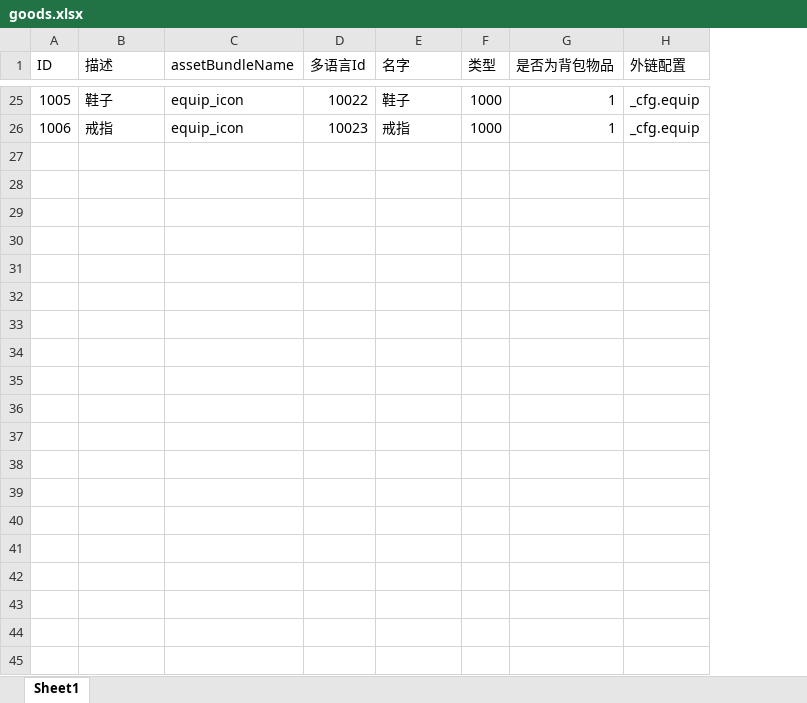
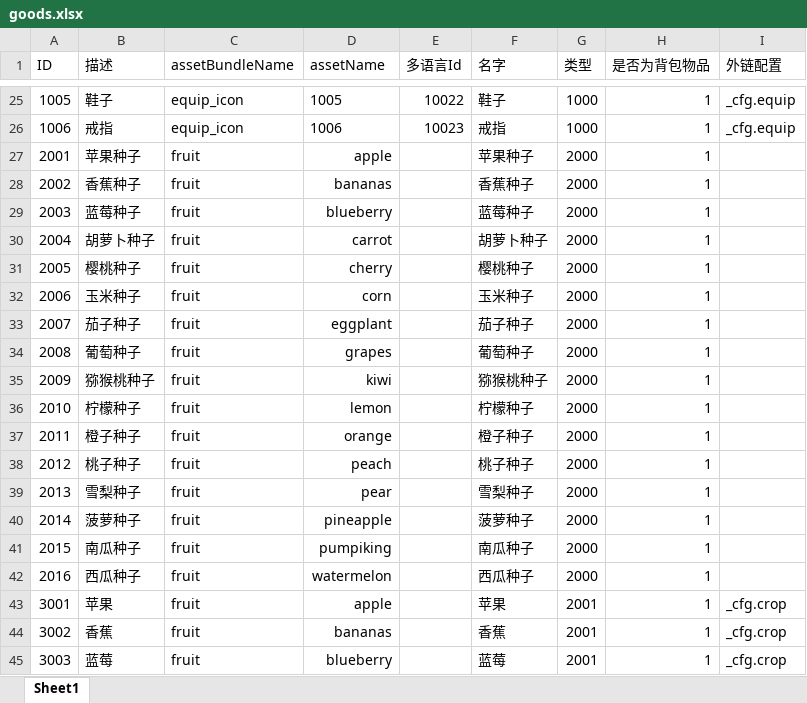
Before and after one commit to kelvin7feng/excel2lua, an Excel workbook: src/goods.xlsx, sheet Sheet1, drawn as a sheet; only a part is shown, gaps mark what is left out; values as stored, in another font and other column widths than the file's, no borders; the diff covers the shown part only; the diff names each change by its address in the sheet, - before the commit and + after, or states it on an @@ line.

```diff
--- a/src/goods.xlsx (sheet Sheet1)
+++ b/src/goods.xlsx (sheet Sheet1)
+column D (assetName), rows 25-26: 1005 | 1006
+row 27: 2001 | 苹果种子 | fruit | apple |  | 苹果种子 | 2000 | 1
+row 28: 2002 | 香蕉种子 | fruit | bananas |  | 香蕉种子 | 2000 | 1
+row 29: 2003 | 蓝莓种子 | fruit | blueberry |  | 蓝莓种子 | 2000 | 1
+row 30: 2004 | 胡萝卜种子 | fruit | carrot |  | 胡萝卜种子 | 2000 | 1
+row 31: 2005 | 樱桃种子 | fruit | cherry |  | 樱桃种子 | 2000 | 1
+row 32: 2006 | 玉米种子 | fruit | corn |  | 玉米种子 | 2000 | 1
+row 33: 2007 | 茄子种子 | fruit | eggplant |  | 茄子种子 | 2000 | 1
+row 34: 2008 | 葡萄种子 | fruit | grapes |  | 葡萄种子 | 2000 | 1
+row 35: 2009 | 猕猴桃种子 | fruit | kiwi |  | 猕猴桃种子 | 2000 | 1
+row 36: 2010 | 柠檬种子 | fruit | lemon |  | 柠檬种子 | 2000 | 1
+row 37: 2011 | 橙子种子 | fruit | orange |  | 橙子种子 | 2000 | 1
+row 38: 2012 | 桃子种子 | fruit | peach |  | 桃子种子 | 2000 | 1
+row 39: 2013 | 雪梨种子 | fruit | pear |  | 雪梨种子 | 2000 | 1
+row 40: 2014 | 菠萝种子 | fruit | pineapple |  | 菠萝种子 | 2000 | 1
+row 41: 2015 | 南瓜种子 | fruit | pumpiking |  | 南瓜种子 | 2000 | 1
+row 42: 2016 | 西瓜种子 | fruit | watermelon |  | 西瓜种子 | 2000 | 1
+row 43: 3001 | 苹果 | fruit | apple |  | 苹果 | 2001 | 1 | _cfg.crop
+row 44: 3002 | 香蕉 | fruit | bananas |  | 香蕉 | 2001 | 1 | _cfg.crop
+row 45: 3003 | 蓝莓 | fruit | blueberry |  | 蓝莓 | 2001 | 1 | _cfg.crop
```
Also changed, not shown: 13 added rows elsewhere in this sheet, src/language.xlsx, 4 other files.
